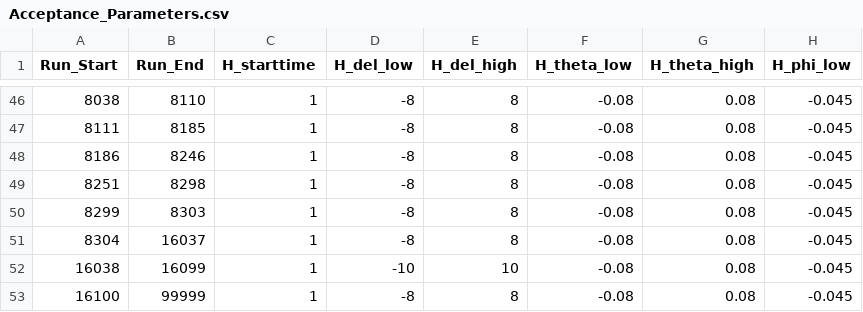
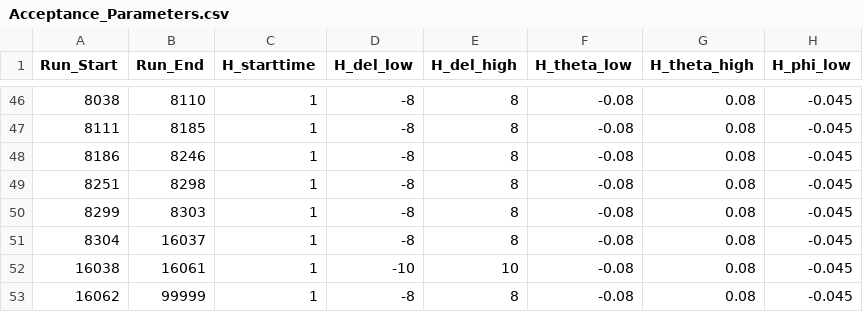
Before and after one commit to JeffersonLab/UTIL_PION, a CSV file: DB/PARAM/PionLT2022/Acceptance_Parameters.csv, drawn as a sheet; only a part is shown, gaps mark what is left out; the diff names each change by its address in the sheet, - before the commit and + after, or states it on an @@ line.

Commit message:
New kinematics files. Disabled diamond cuts from the online physics plotting script. Cleared active runlist. Created 10.549GeV run list in relevant folder.

```diff
--- a/DB/PARAM/PionLT2022/Acceptance_Parameters.csv
+++ b/DB/PARAM/PionLT2022/Acceptance_Parameters.csv
-B52 (Run_End): 16099
+B52 (Run_End): 16061
-A53 (Run_Start): 16100
+A53 (Run_Start): 16062
```
Also changed, not shown: 6 other files.
